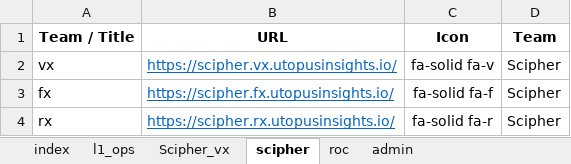
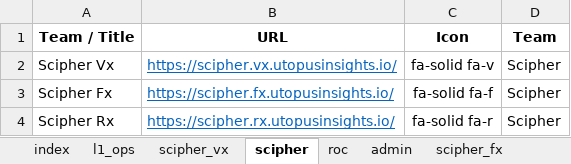
Before and after one commit to SUDHARSHAN-RKCV/bookmark, an Excel workbook: data/team_links.xlsx, sheet scipher, drawn as a sheet; values as stored, in another font and other column widths than the file's, no borders; conditional formats not drawn; the diff names each change by its address in the sheet, - before the commit and + after, or states it on an @@ line.

```diff
--- a/data/team_links.xlsx (sheet scipher)
+++ b/data/team_links.xlsx (sheet scipher)
-sheet tab: Scipher_vx
+sheet tab: scipher_vx
+sheet tab: scipher_fx
-A2 (Team / Title): vx
+A2 (Team / Title): Scipher Vx
-A3 (Team / Title): fx
+A3 (Team / Title): Scipher Fx
-A4 (Team / Title): rx
+A4 (Team / Title): Scipher Rx
```
Also changed, not shown: sheet admin, sheet index, other sheet tabs, 14 other files.
